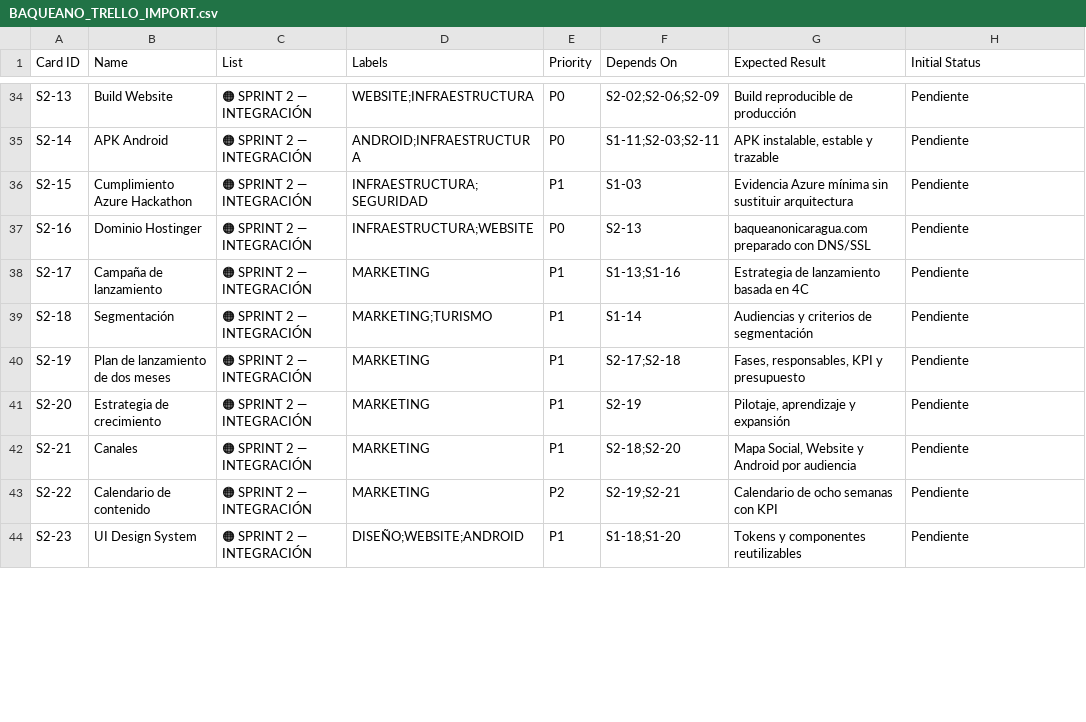
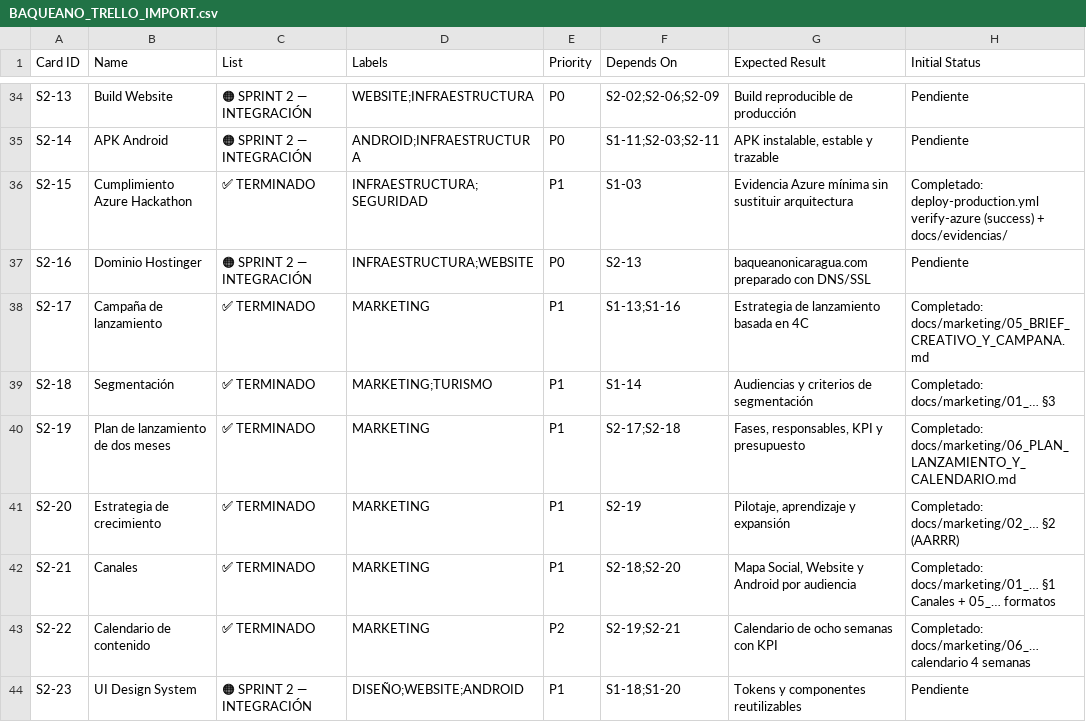
Before and after one commit to OscarElieser/APP-BAQUEANO, a CSV file: docs/planning/BAQUEANO_TRELLO_IMPORT.csv, drawn as a sheet; only a part is shown, gaps mark what is left out; the diff covers the shown part only.

```diff
--- a/docs/planning/BAQUEANO_TRELLO_IMPORT.csv
+++ b/docs/planning/BAQUEANO_TRELLO_IMPORT.csv
@@ -35,10 +35,10 @@ S2-13,"Build Website","🟠 SPRINT 2 — INTEGRACIÓN","WEBSITE;INFRAESTRUCTURA"
 S2-14,"APK Android","🟠 SPRINT 2 — INTEGRACIÓN","ANDROID;INFRAESTRUCTURA",P0,"S1-11;S2-03;S2-11","APK instalable, estable y trazable","Pendiente"
-S2-15,"Cumplimiento Azure Hackathon","🟠 SPRINT 2 — INTEGRACIÓN","INFRAESTRUCTURA;SEGURIDAD",P1,S1-03,"Evidencia Azure mínima sin sustituir arquitectura","Pendiente"
+S2-15,"Cumplimiento Azure Hackathon","✅ TERMINADO","INFRAESTRUCTURA;SEGURIDAD",P1,S1-03,"Evidencia Azure mínima sin sustituir arquitectura","Completado: deploy-production.yml verify-azure (success) + docs/evidencias/"
 S2-16,"Dominio Hostinger","🟠 SPRINT 2 — INTEGRACIÓN","INFRAESTRUCTURA;WEBSITE",P0,S2-13,"baqueanonicaragua.com preparado con DNS/SSL","Pendiente"
-S2-17,"Campaña de lanzamiento","🟠 SPRINT 2 — INTEGRACIÓN","MARKETING",P1,"S1-13;S1-16","Estrategia de lanzamiento basada en 4C","Pendiente"
-S2-18,"Segmentación","🟠 SPRINT 2 — INTEGRACIÓN","MARKETING;TURISMO",P1,S1-14,"Audiencias y criterios de segmentación","Pendiente"
-S2-19,"Plan de lanzamiento de dos meses","🟠 SPRINT 2 — INTEGRACIÓN","MARKETING",P1,"S2-17;S2-18","Fases, responsables, KPI y presupuesto","Pendiente"
-S2-20,"Estrategia de crecimiento","🟠 SPRINT 2 — INTEGRACIÓN","MARKETING",P1,S2-19,"Pilotaje, aprendizaje y expansión","Pendiente"
-S2-21,"Canales","🟠 SPRINT 2 — INTEGRACIÓN","MARKETING",P1,"S2-18;S2-20","Mapa Social, Website y Android por audiencia","Pendiente"
-S2-22,"Calendario de contenido","🟠 SPRINT 2 — INTEGRACIÓN","MARKETING",P2,"S2-19;S2-21","Calendario de ocho semanas con KPI","Pendiente"
+S2-17,"Campaña de lanzamiento","✅ TERMINADO","MARKETING",P1,"S1-13;S1-16","Estrategia de lanzamiento basada en 4C","Completado: docs/marketing/05_BRIEF_CREATIVO_Y_CAMPANA.md"
+S2-18,"Segmentación","✅ TERMINADO","MARKETING;TURISMO",P1,S1-14,"Audiencias y criterios de segmentación","Completado: docs/marketing/01_… §3"
+S2-19,"Plan de lanzamiento de dos meses","✅ TERMINADO","MARKETING",P1,"S2-17;S2-18","Fases, responsables, KPI y presupuesto","Completado: docs/marketing/06_PLAN_LANZAMIENTO_Y_CALENDARIO.md"
+S2-20,"Estrategia de crecimiento","✅ TERMINADO","MARKETING",P1,S2-19,"Pilotaje, aprendizaje y expansión","Completado: docs/marketing/02_… §2 (AARRR)"
+S2-21,"Canales","✅ TERMINADO","MARKETING",P1,"S2-18;S2-20","Mapa Social, Website y Android por audiencia","Completado: docs/marketing/01_… §1 Canales + 05_… formatos"
+S2-22,"Calendario de contenido","✅ TERMINADO","MARKETING",P2,"S2-19;S2-21","Calendario de ocho semanas con KPI","Completado: docs/marketing/06_… calendario 4 semanas"
 S2-23,"UI Design System","🟠 SPRINT 2 — INTEGRACIÓN","DISEÑO;WEBSITE;ANDROID",P1,"S1-18;S1-20","Tokens y componentes reutilizables","Pendiente"
```
Also changed, not shown: 48 edited cells elsewhere in this file, 9 other files.
